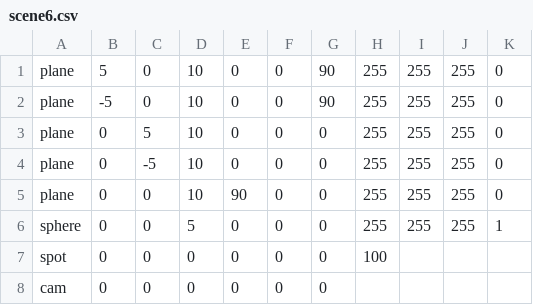
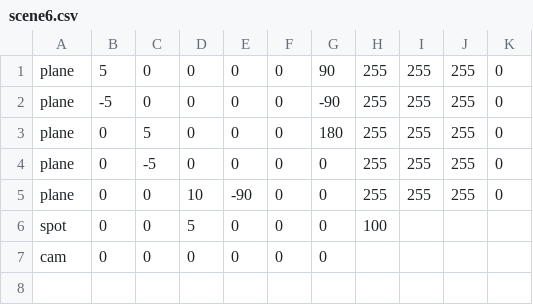
Before and after one commit to bede-fre/Rt-v1, a CSV file: scenes/scene6.csv, drawn as a sheet.

```diff
--- a/scenes/scene6.csv
+++ b/scenes/scene6.csv
@@ -1,8 +1,7 @@
-plane;5;0;10;0;0;90;255;255;255;0
-plane;-5;0;10;0;0;90;255;255;255;0
-plane;0;5;10;0;0;0;255;255;255;0
-plane;0;-5;10;0;0;0;255;255;255;0
-plane;0;0;10;90;0;0;255;255;255;0
-sphere;0;0;5;0;0;0;255;255;255;1
-spot;0;0;0;0;0;0;100
+plane;5;0;0;0;0;90;255;255;255;0
+plane;-5;0;0;0;0;-90;255;255;255;0
+plane;0;5;0;0;0;180;255;255;255;0
+plane;0;-5;0;0;0;0;255;255;255;0
+plane;0;0;10;-90;0;0;255;255;255;0
+spot;0;0;5;0;0;0;100
 cam;0;0;0;0;0;0
```
Also changed, not shown: 12 other files.
